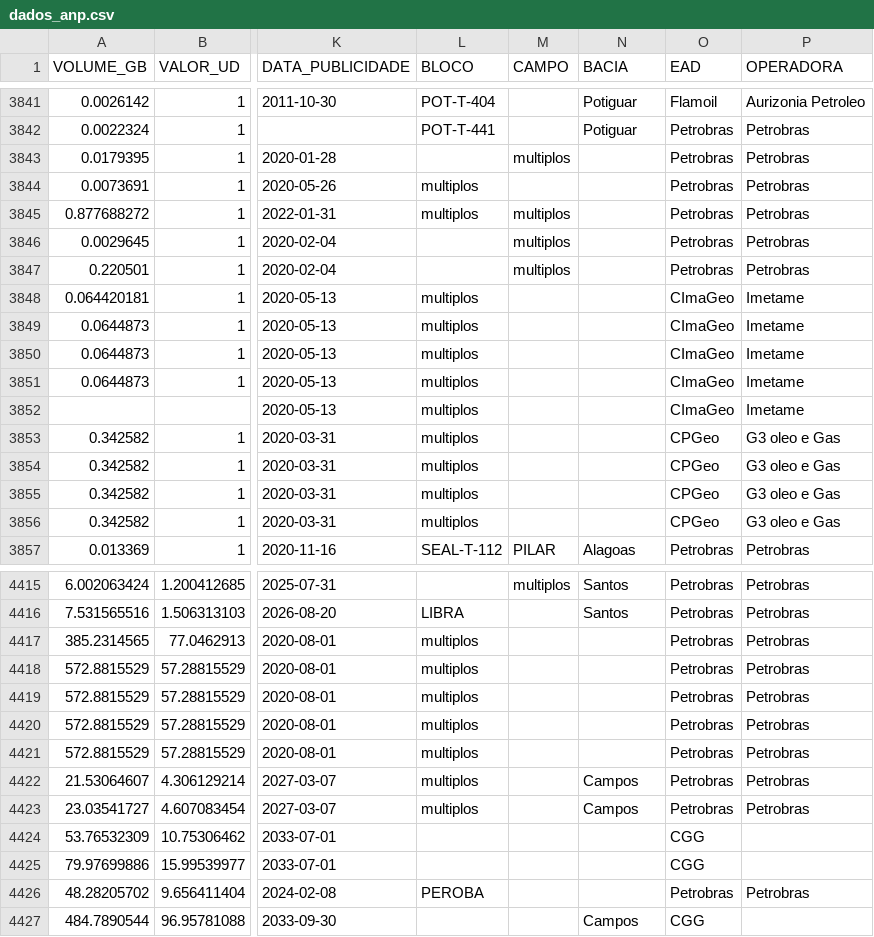
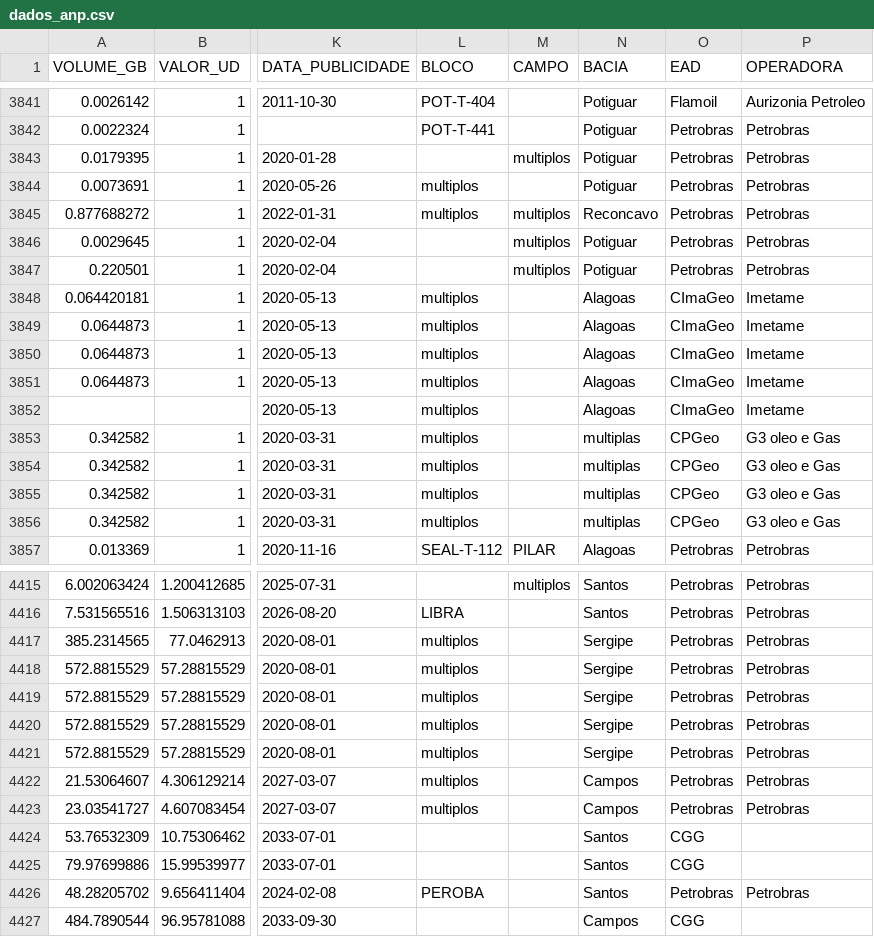
Before and after one commit to leoalexandre/MVP_ADBP, a CSV file: dados_anp.csv, drawn as a sheet; only a part is shown, gaps mark what is left out; the diff covers the shown part only; the diff names each change by its address in the sheet, - before the commit and + after, or states it on an @@ line.

```diff
--- a/dados_anp.csv
+++ b/dados_anp.csv
-N3843:N3844 (BACIA): (empty)
+N3843:N3844 (BACIA): Potiguar
-N3845 (BACIA): (empty)
+N3845 (BACIA): Reconcavo
-N3846:N3847 (BACIA): (empty)
+N3846:N3847 (BACIA): Potiguar
-N3848:N3852 (BACIA): (empty)
+N3848:N3852 (BACIA): Alagoas
-N3853:N3856 (BACIA): (empty)
+N3853:N3856 (BACIA): multiplas
-N4417:N4421 (BACIA): (empty)
+N4417:N4421 (BACIA): Sergipe
-N4424:N4426 (BACIA): (empty)
+N4424:N4426 (BACIA): Santos
```
Also changed, not shown: 167 edited cells elsewhere in this file.
